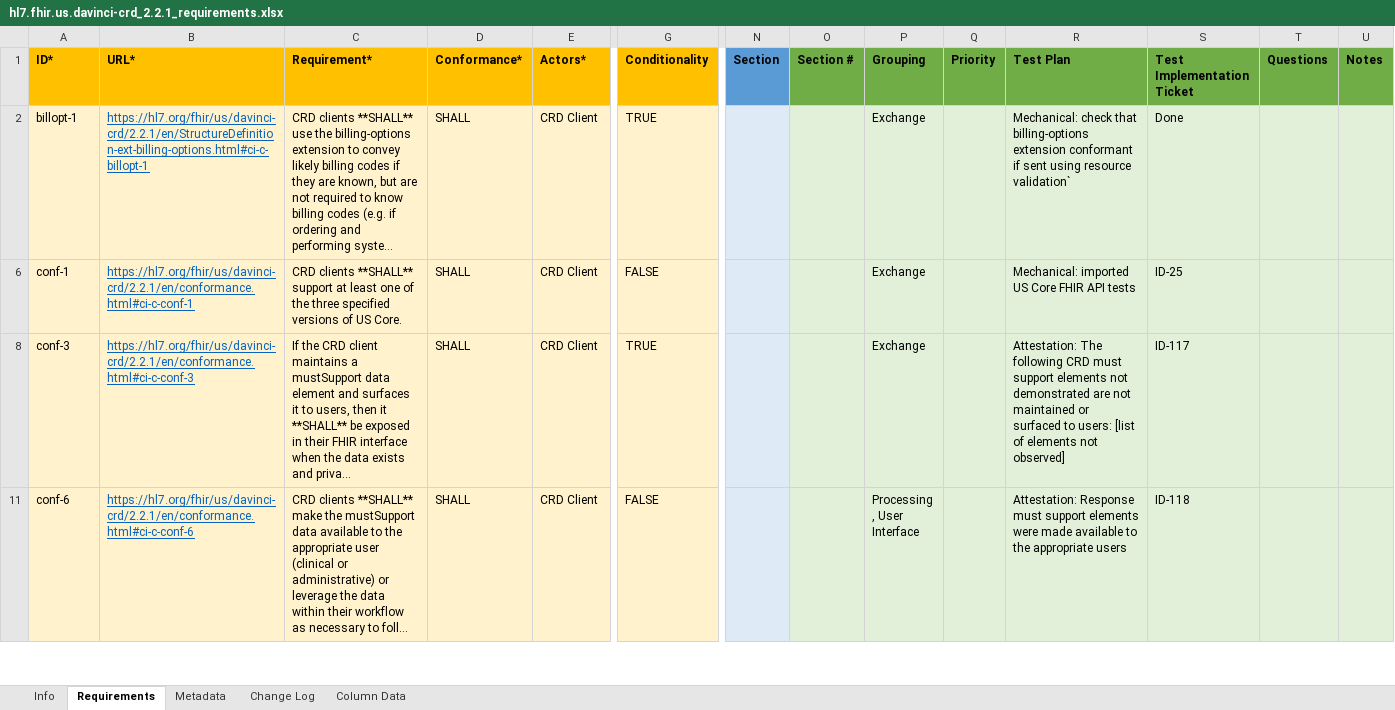
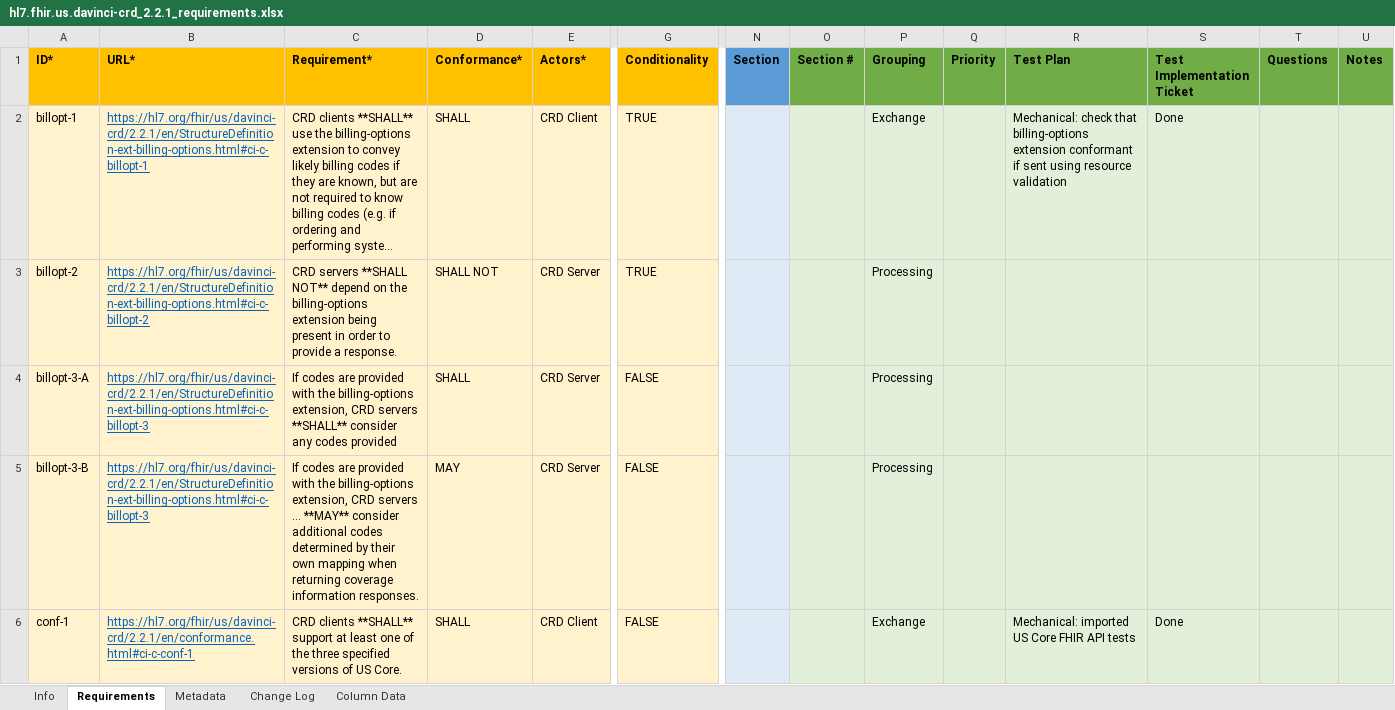
Before and after one commit to inferno-framework/davinci-crd-test-kit, an Excel workbook: lib/davinci_crd_test_kit/requirements/hl7.fhir.us.davinci-crd_2.2.1_requirements.xlsx, sheet Requirements, drawn as a sheet; only a part is shown, gaps mark what is left out; the shorter side is filled out with more unchanged rows; long unchanged cells end in …; values as stored, in another font and other column widths than the file's, no borders; rows hold the shown columns only; the diff covers the shown part only; the diff names each change by its address in the sheet, - before the commit and + after, or states it on an @@ line.

Commit message:
crd client v221 requirements mapping

```diff
--- a/lib/davinci_crd_test_kit/requirements/hl7.fhir.us.davinci-crd_2.2.1_requirements.xlsx (sheet Requirements)
+++ b/lib/davinci_crd_test_kit/requirements/hl7.fhir.us.davinci-crd_2.2.1_requirements.xlsx (sheet Requirements)
-R2 (Test Plan): …using resource validation`
+R2 (Test Plan): …using resource validation
@@ row 3 unhidden: billopt-2 | https://hl7.org/fhir/us/davinci-crd/2.2.1/en/StructureDefinition-ext-billing-options.html#ci-c-billopt-2 | CRD servers **SHALL NOT** depend on the billing-options extension being present in order to provide a response. | SHALL NOT | CRD Server | TRUE |  |  | Processing @@
@@ row 4 unhidden: billopt-3-A | https://hl7.org/fhir/us/davinci-crd/2.2.1/en/StructureDefinition-ext-billing-options.html#ci-c-billopt-3 | If codes are provided with the billing-options extension, CRD servers **SHALL** consider any codes provided | SHALL | CRD Server | FALSE |  |  | Processing @@
@@ row 5 unhidden: billopt-3-B | https://hl7.org/fhir/us/davinci-crd/2.2.1/en/StructureDefinition-ext-billing-options.html#ci-c-billopt-3 | If codes are provided with the billing-options extension, CRD servers ... **MAY** consider additional codes determined by their own mapping when returning coverage information responses. | MAY | CRD Server | FALSE |  |  | Processing @@
-S6 (Test Implementation Ticket): ID-25
+S6 (Test Implementation Ticket): Done
```
Also changed, not shown: 1 added row, 164 hidden or unhidden rows and 57 edited cells elsewhere in this sheet, 19 other files.
